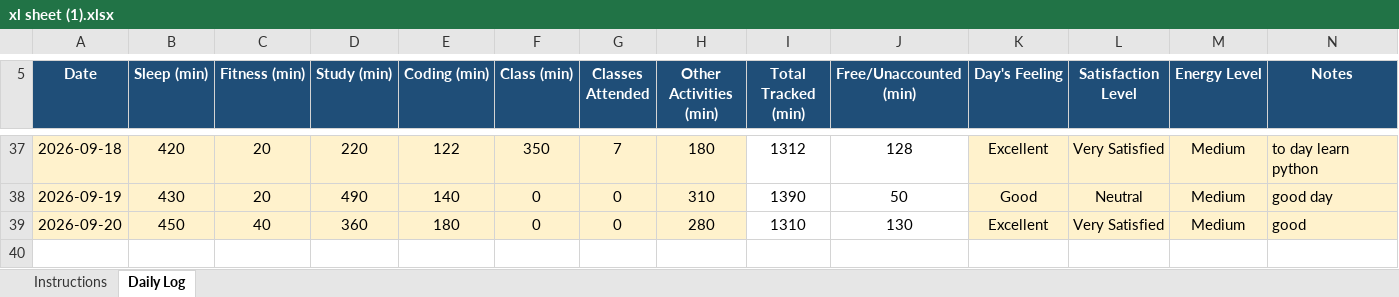
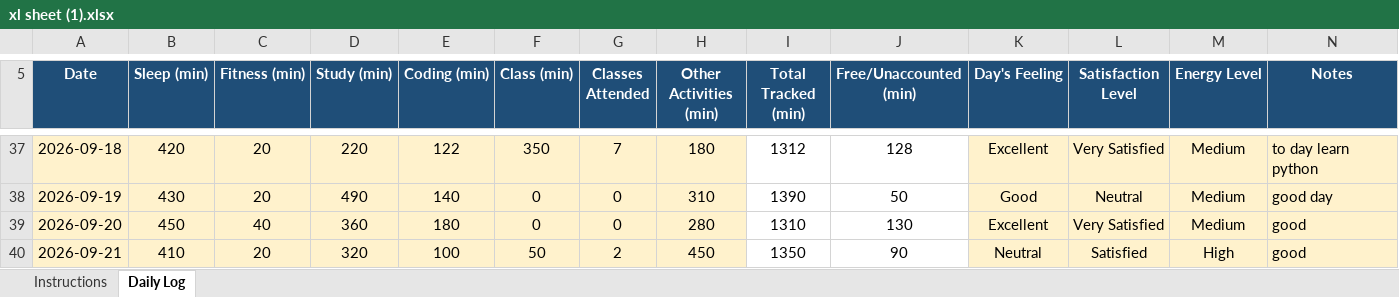
Before and after one commit to Nomankhan250/12600360, an Excel workbook: xl sheet (1).xlsx, sheet Daily Log, drawn as a sheet; only a part is shown, gaps mark what is left out; values as stored, in another font and other column widths than the file's, no borders; conditional formats not drawn; the diff names each change by its address in the sheet, - before the commit and + after, or states it on an @@ line.

Commit message:
update

```diff
--- a/xl sheet (1).xlsx (sheet Daily Log)
+++ b/xl sheet (1).xlsx (sheet Daily Log)
+row 40: 2026-09-21 | 410 | 20 | 320 | 100 | 50 | 2 | 450 | 1350 | 90 | Neutral | Satisfied | High | good
```
